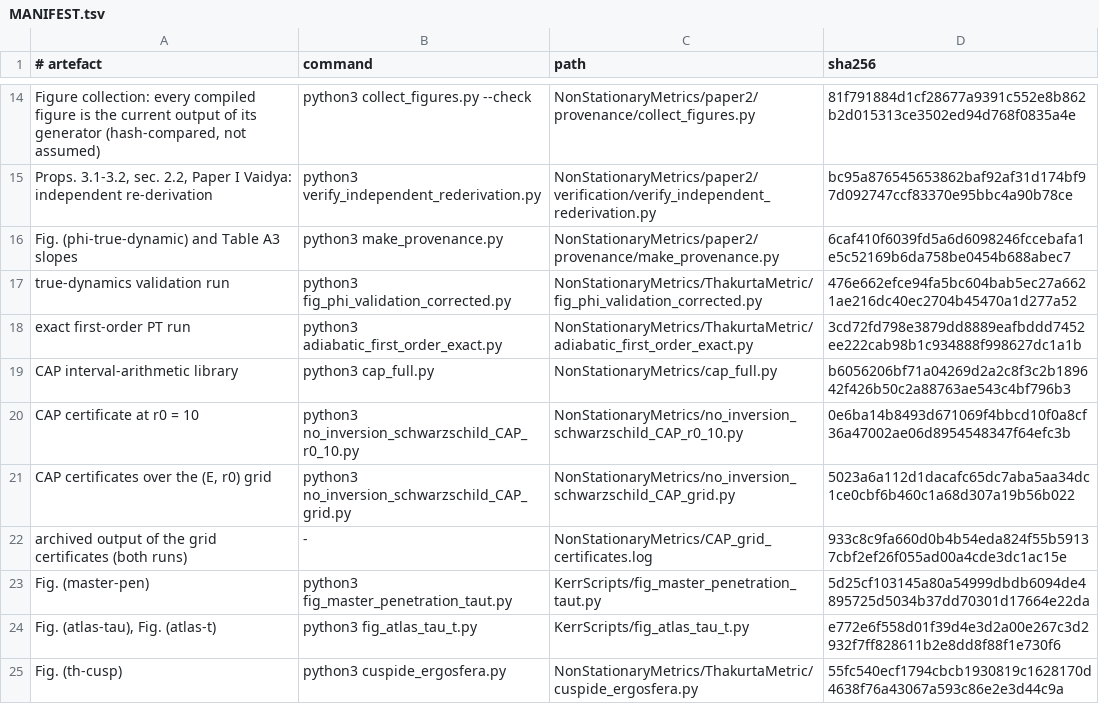
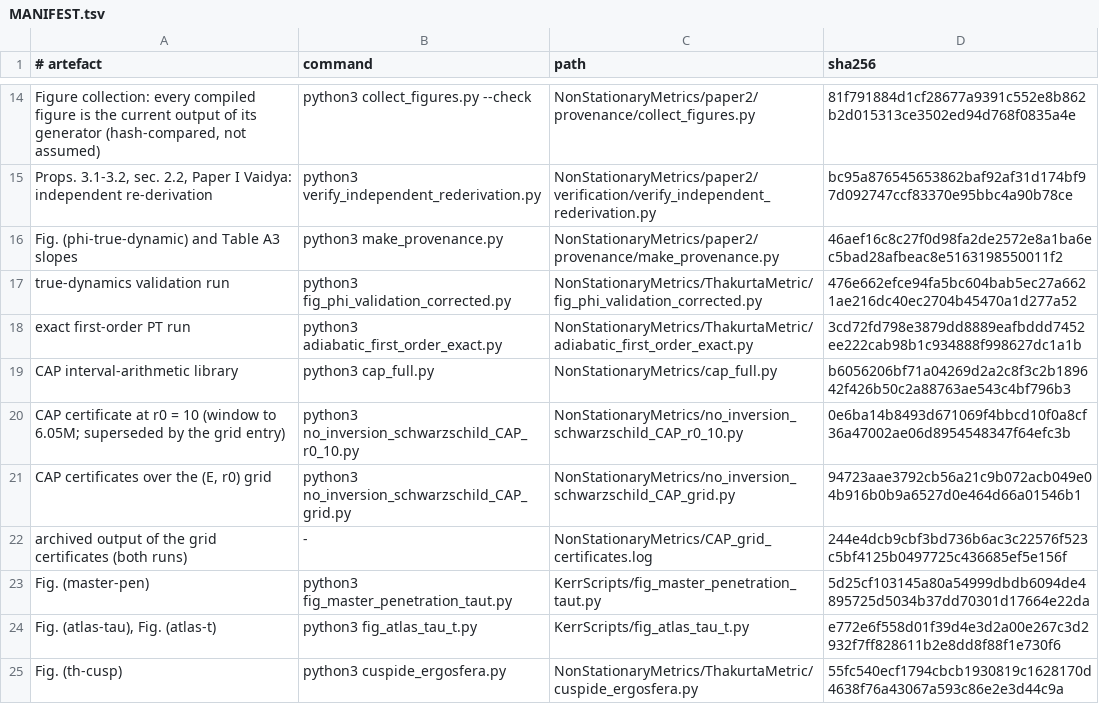
Before and after one commit to ImanetorX98/NonStationaryBrachistochrone, a TSV file: NonStationaryMetrics/paper2/provenance/MANIFEST.tsv, drawn as a sheet; only a part is shown, gaps mark what is left out.

```diff
--- a/NonStationaryMetrics/paper2/provenance/MANIFEST.tsv
+++ b/NonStationaryMetrics/paper2/provenance/MANIFEST.tsv
@@ -15,3 +15,3 @@ Figure collection: every compiled figure is the current output of its generator
 Props. 3.1-3.2, sec. 2.2, Paper I Vaidya: independent re-derivation	python3 verify_independent_rederivation.py	NonStationaryMetrics/paper2/verification/verify_independent_rederivation.py	bc95a876545653862baf92af31d174bf97d092747ccf83370e95bbc4a90b78ce
-Fig. (phi-true-dynamic) and Table A3 slopes	python3 make_provenance.py	NonStationaryMetrics/paper2/provenance/make_provenance.py	6caf410f6039fd5a6d6098246fccebafa1e5c52169b6da758be0454b688abec7
+Fig. (phi-true-dynamic) and Table A3 slopes	python3 make_provenance.py	NonStationaryMetrics/paper2/provenance/make_provenance.py	46aef16c8c27f0d98fa2de2572e8a1ba6ec5bad28afbeac8e5163198550011f2
 true-dynamics validation run	python3 fig_phi_validation_corrected.py	NonStationaryMetrics/ThakurtaMetric/fig_phi_validation_corrected.py	476e662efce94fa5bc604bab5ec27a6621ae216dc40ec2704b45470a1d277a52
@@ -19,5 +19,5 @@ exact first-order PT run	python3 adiabatic_first_order_exact.py	NonStationaryMet
 CAP interval-arithmetic library	python3 cap_full.py	NonStationaryMetrics/cap_full.py	b6056206bf71a04269d2a2c8f3c2b189642f426b50c2a88763ae543c4bf796b3
-CAP certificate at r0 = 10	python3 no_inversion_schwarzschild_CAP_r0_10.py	NonStationaryMetrics/no_inversion_schwarzschild_CAP_r0_10.py	0e6ba14b8493d671069f4bbcd10f0a8cf36a47002ae06d8954548347f64efc3b
-CAP certificates over the (E, r0) grid	python3 no_inversion_schwarzschild_CAP_grid.py	NonStationaryMetrics/no_inversion_schwarzschild_CAP_grid.py	5023a6a112d1dacafc65dc7aba5aa34dc1ce0cbf6b460c1a68d307a19b56b022
-archived output of the grid certificates (both runs)	-	NonStationaryMetrics/CAP_grid_certificates.log	933c8c9fa660d0b4b54eda824f55b59137cbf2ef26f055ad00a4cde3dc1ac15e
+CAP certificate at r0 = 10 (window to 6.05M; superseded by the grid entry)	python3 no_inversion_schwarzschild_CAP_r0_10.py	NonStationaryMetrics/no_inversion_schwarzschild_CAP_r0_10.py	0e6ba14b8493d671069f4bbcd10f0a8cf36a47002ae06d8954548347f64efc3b
+CAP certificates over the (E, r0) grid	python3 no_inversion_schwarzschild_CAP_grid.py	NonStationaryMetrics/no_inversion_schwarzschild_CAP_grid.py	94723aae3792cb56a21c9b072acb049e04b916b0b9a6527d0e464d66a01546b1
+archived output of the grid certificates (both runs)	-	NonStationaryMetrics/CAP_grid_certificates.log	244e4dcb9cbf3bd736b6ac3c22576f523c5bf4125b0497725c436685ef5e156f
 Fig. (master-pen)	python3 fig_master_penetration_taut.py	KerrScripts/fig_master_penetration_taut.py	5d25cf103145a80a54999dbdb6094de4895725d5034b37dd70301d17664e22da
```
Also changed, not shown: 8 other files.
